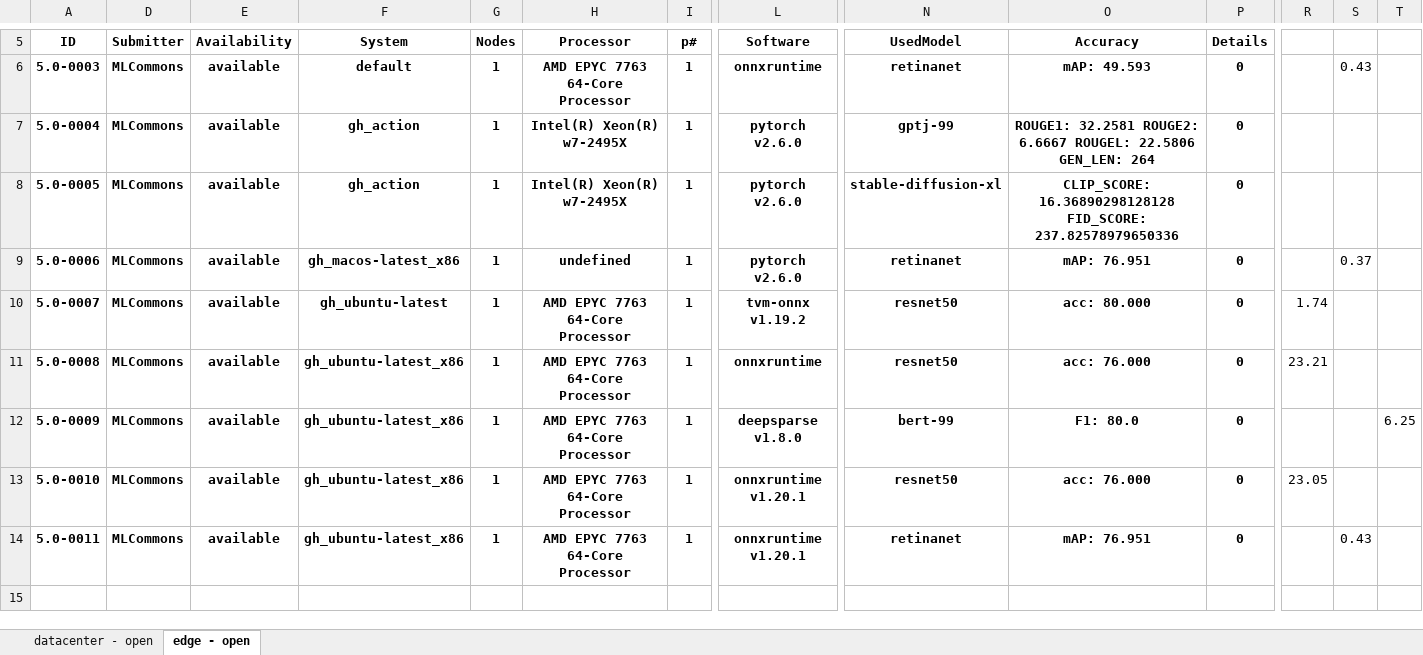
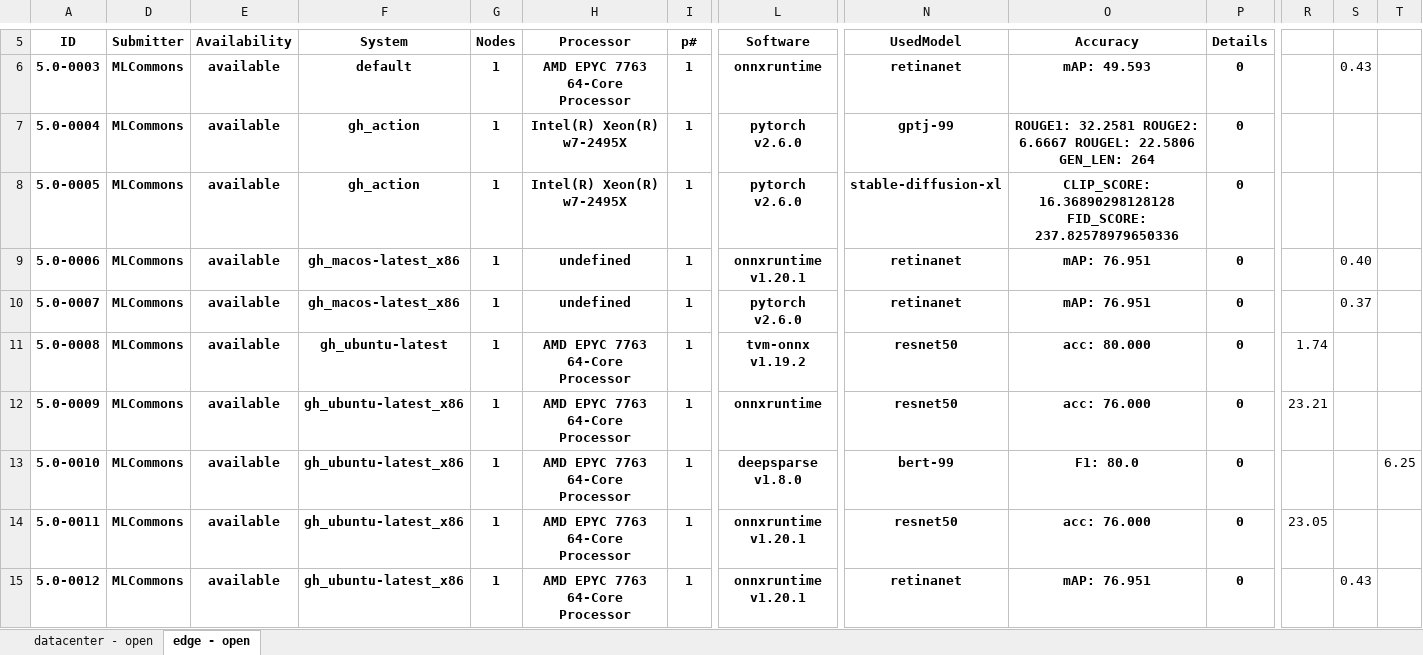
Before and after one commit to mlcommons/mlperf_inference_test_submissions_v5.0, an Excel workbook: summary.xlsx, sheet edge - open, drawn as a sheet; only a part is shown, gaps mark what is left out; values as stored, in another font and other column widths than the file's, no borders; conditional formats not drawn; rows hold the shown columns only; the diff names each change by its address in the sheet, - before the commit and + after, or states it on an @@ line.

Commit message:
Updated results summary [skip ci]

```diff
--- a/summary.xlsx (sheet edge - open)
+++ b/summary.xlsx (sheet edge - open)
-L9 (Software): pytorch v2.6.0
+L9 (Software): onnxruntime v1.20.1
-S9: 0.37
+S9: 0.40
-F10 (System): gh_ubuntu-latest
+F10 (System): gh_macos-latest_x86
-H10 (Processor): AMD EPYC 7763 64-Core Processor
+H10 (Processor): undefined
-L10 (Software): tvm-onnx v1.19.2
+L10 (Software): pytorch v2.6.0
-N10 (UsedModel): resnet50
+N10 (UsedModel): retinanet
-O10 (Accuracy): acc: 80.000
+O10 (Accuracy): mAP: 76.951
-R10: 1.74
+R10: (empty)
-S10: (empty)
+S10: 0.37
-F11 (System): gh_ubuntu-latest_x86
+F11 (System): gh_ubuntu-latest
-L11 (Software): onnxruntime
+L11 (Software): tvm-onnx v1.19.2
-O11 (Accuracy): acc: 76.000
+O11 (Accuracy): acc: 80.000
-R11: 23.21
+R11: 1.74
-L12 (Software): deepsparse v1.8.0
+L12 (Software): onnxruntime
-N12 (UsedModel): bert-99
+N12 (UsedModel): resnet50
-O12 (Accuracy): F1: 80.0
+O12 (Accuracy): acc: 76.000
-R12: (empty)
+R12: 23.21
-T12: 6.25
+T12: (empty)
-L13 (Software): onnxruntime v1.20.1
+L13 (Software): deepsparse v1.8.0
-N13 (UsedModel): resnet50
+N13 (UsedModel): bert-99
-O13 (Accuracy): acc: 76.000
+O13 (Accuracy): F1: 80.0
-R13: 23.05
+R13: (empty)
-T13: (empty)
+T13: 6.25
-N14 (UsedModel): retinanet
+N14 (UsedModel): resnet50
-O14 (Accuracy): mAP: 76.951
+O14 (Accuracy): acc: 76.000
-R14: (empty)
+R14: 23.05
-S14: 0.43
+S14: (empty)
+row 15: 5.0-0012 | MLCommons | available | gh_ubuntu-latest_x86 | 1 | AMD EPYC 7763 64-Core Processor | 1 | onnxruntime v1.20.1 | retinanet | mAP: 76.951 | 0 |  | 0.43
```
Also changed, not shown: formulas that keep their value, hidden cells, 5 other files.
